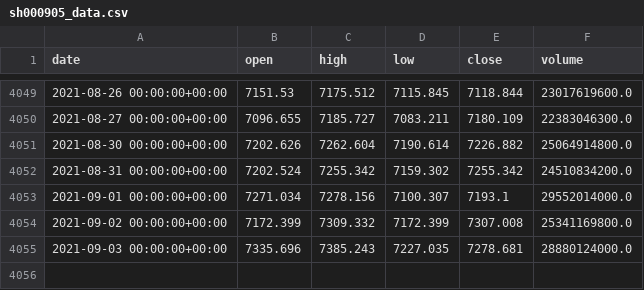
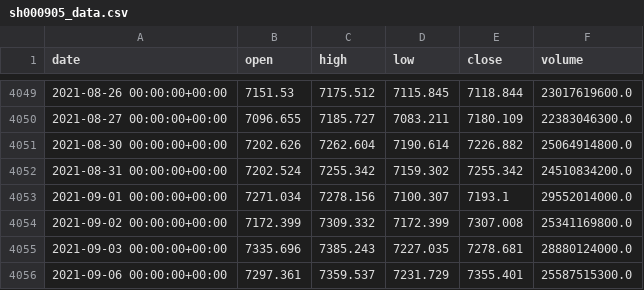
Before and after one commit to webclinic017/btproj, a CSV file: data/daily/sh000905_data.csv, drawn as a sheet; only a part is shown, gaps mark what is left out.

Commit message:
data 20210906

```diff
--- a/data/daily/sh000905_data.csv
+++ b/data/daily/sh000905_data.csv
@@ -4055 +4055,2 @@ date,open,high,low,close,volume
 2021-09-03 00:00:00+00:00,7335.696,7385.243,7227.035,7278.681,28880124000.0
+2021-09-06 00:00:00+00:00,7297.361,7359.537,7231.729,7355.401,25587515300.0
```
Also changed, not shown: data/daily/sh000016_data.csv, data/daily/sh000300_data.csv, 16 other files.
